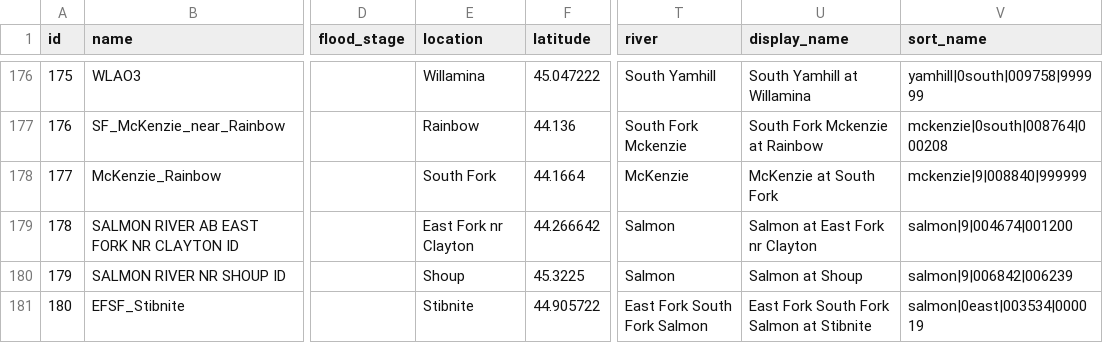
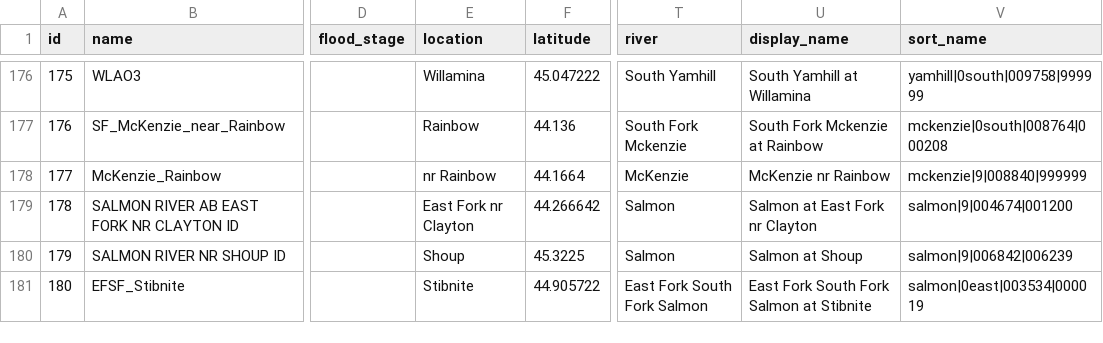
Before and after one commit to mousebrains/kayak_data, a CSV file: gauge.csv, drawn as a sheet; only a part is shown, gaps mark what is left out; the diff names each change by its address in the sheet, - before the commit and + after, or states it on an @@ line.

```diff
--- a/gauge.csv
+++ b/gauge.csv
-E178 (location): South Fork
+E178 (location): nr Rainbow
-U178 (display_name): McKenzie at South Fork
+U178 (display_name): McKenzie nr Rainbow
```
Also changed, not shown: reach.csv, reach_class.csv, 5 other files.
